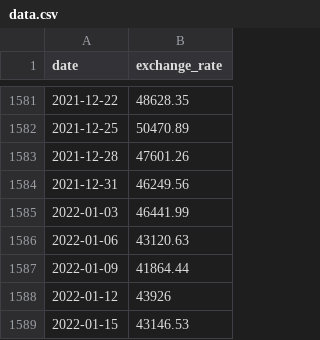
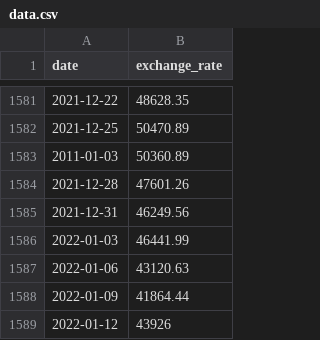
Before and after one commit to Sergey00s/cpp-09, a CSV file: ex00/data.csv, drawn as a sheet; only a part is shown, gaps mark what is left out; the shorter side is filled out with more unchanged rows.

```diff
--- a/ex00/data.csv
+++ b/ex00/data.csv
@@ -1582,2 +1582,3 @@ date,exchange_rate
 2021-12-25,50470.89
+2011-01-03,50360.89
 2021-12-28,47601.26
```
Also changed, not shown: 3 other files.
